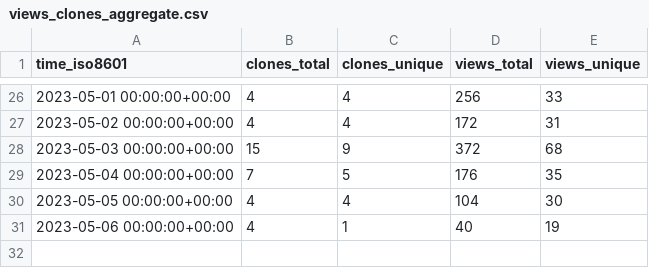
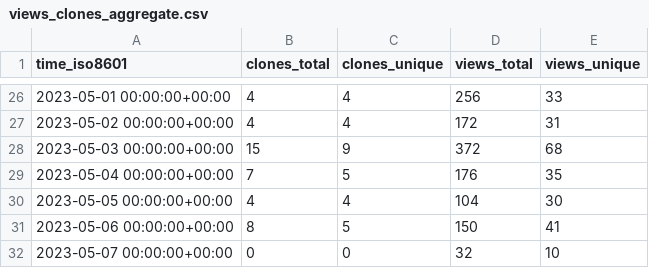
Before and after one commit to Mercury-23/MERN-project, a CSV file: idurar/idurar-erp-crm/ghrs-data/views_clones_aggregate.csv, drawn as a sheet; only a part is shown, gaps mark what is left out.

Commit message:
ghrs: vc agg 05-07-1324-5F7C for idurar/idurar-erp-crm

```diff
--- a/idurar/idurar-erp-crm/ghrs-data/views_clones_aggregate.csv
+++ b/idurar/idurar-erp-crm/ghrs-data/views_clones_aggregate.csv
@@ -30,2 +30,3 @@ time_iso8601,clones_total,clones_unique,views_total,views_unique
 2023-05-05 00:00:00+00:00,4,4,104,30
-2023-05-06 00:00:00+00:00,4,1,40,19
+2023-05-06 00:00:00+00:00,8,5,150,41
+2023-05-07 00:00:00+00:00,0,0,32,10
```
Also changed, not shown: 1 other file.
